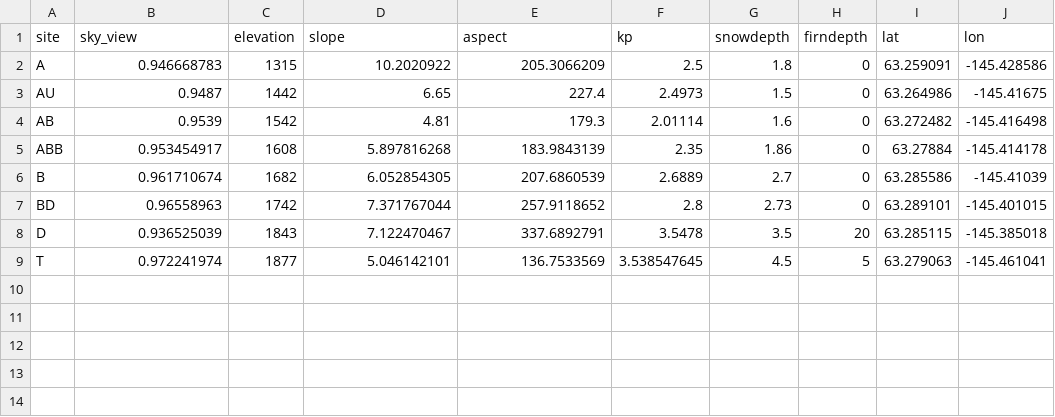
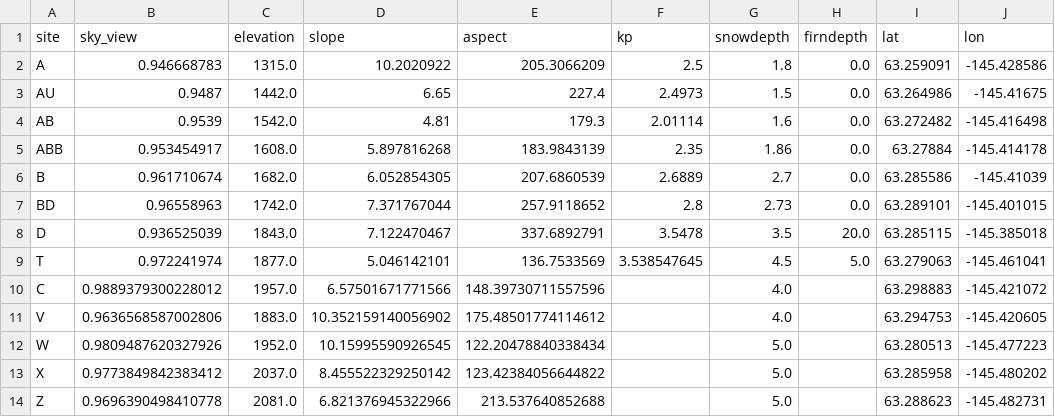
Before and after one commit to clairevwilson/PyGEM-EB, a CSV file: data/Gulkana/site_constants.csv, drawn as a sheet.

Commit message:
added gulkana sites and started shading update

```diff
--- a/data/Gulkana/site_constants.csv
+++ b/data/Gulkana/site_constants.csv
@@ -1,9 +1,14 @@
 site,sky_view,elevation,slope,aspect,kp,snowdepth,firndepth,lat,lon
-A,0.946668783,1315,10.2020922,205.3066209,2.5,1.8,0,63.259091,-145.428586
-AU,0.9487,1442,6.65,227.4,2.4973,1.5,0,63.264986,-145.41675
-AB,0.9539,1542,4.81,179.3,2.01114,1.6,0,63.272482,-145.416498
-ABB,0.953454917,1608,5.897816268,183.9843139,2.35,1.86,0,63.27884,-145.414178
-B,0.961710674,1682,6.052854305,207.6860539,2.6889,2.7,0,63.285586,-145.41039
-BD,0.96558963,1742,7.371767044,257.9118652,2.8,2.73,0,63.289101,-145.401015
-D,0.936525039,1843,7.122470467,337.6892791,3.5478,3.5,20,63.285115,-145.385018
-T,0.972241974,1877,5.046142101,136.7533569,3.538547645,4.5,5,63.279063,-145.461041
+A,0.946668783,1315.0,10.2020922,205.3066209,2.5,1.8,0.0,63.259091,-145.428586
+AU,0.9487,1442.0,6.65,227.4,2.4973,1.5,0.0,63.264986,-145.41675
+AB,0.9539,1542.0,4.81,179.3,2.01114,1.6,0.0,63.272482,-145.416498
+ABB,0.953454917,1608.0,5.897816268,183.9843139,2.35,1.86,0.0,63.27884,-145.414178
+B,0.961710674,1682.0,6.052854305,207.6860539,2.6889,2.7,0.0,63.285586,-145.41039
+BD,0.96558963,1742.0,7.371767044,257.9118652,2.8,2.73,0.0,63.289101,-145.401015
+D,0.936525039,1843.0,7.122470467,337.6892791,3.5478,3.5,20.0,63.285115,-145.385018
+T,0.972241974,1877.0,5.046142101,136.7533569,3.538547645,4.5,5.0,63.279063,-145.461041
+C,0.9889379300228012,1957.0,6.57501671771566,148.39730711557596,,4.0,,63.298883,-145.421072
+V,0.9636568587002806,1883.0,10.352159140056902,175.48501774114612,,4.0,,63.294753,-145.420605
+W,0.9809487620327926,1952.0,10.15995590926545,122.20478840338434,,5.0,,63.280513,-145.477223
+X,0.9773849842383412,2037.0,8.455522329250142,123.42384056644822,,5.0,,63.285958,-145.480202
+Z,0.9696390498410778,2081.0,6.821376945322966,213.537640852688,,5.0,,63.288623,-145.482731
```
Also changed, not shown: 1 other file.
